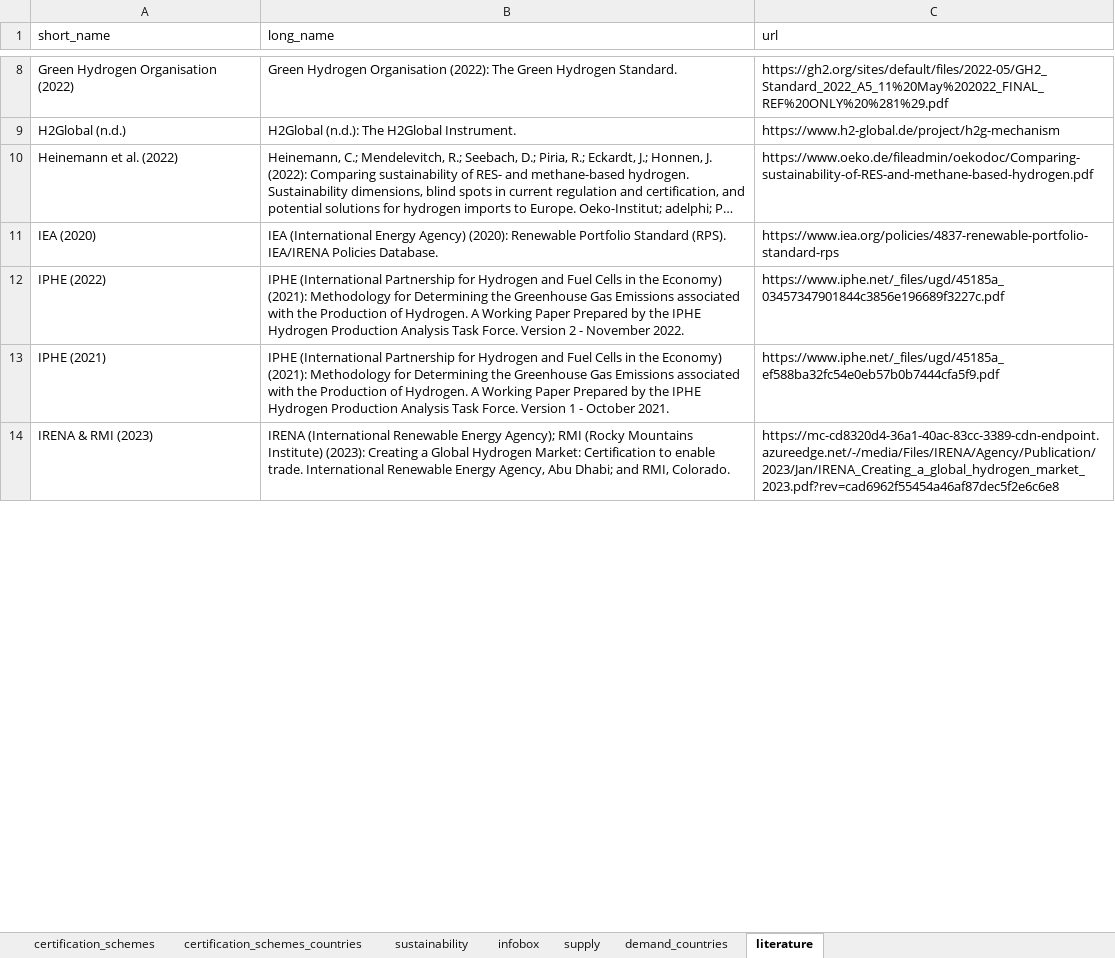
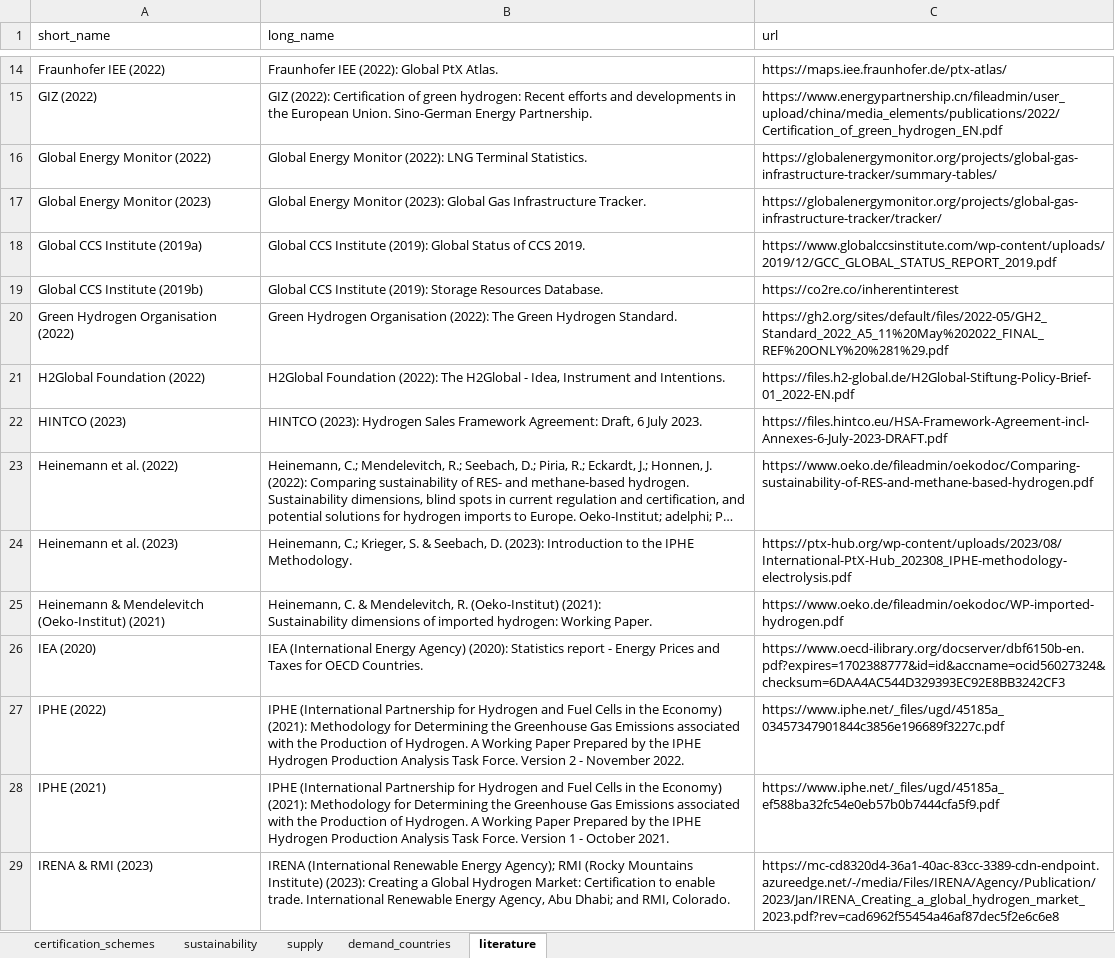
Before and after one commit to agoenergy/ptx-boa, an Excel workbook: data/context_data.xlsx, sheet literature, drawn as a sheet; only a part is shown, gaps mark what is left out; long unchanged cells end in …; values as stored, in another font and other column widths than the file's, no cell formats; conditional formats not drawn; removed rows and columns are numbered as before the commit, all else as after; the diff covers the shown part only; the diff names each change by its address in the sheet, - before the commit and + after, or states it on an @@ line.

```diff
--- a/data/context_data.xlsx (sheet literature)
+++ b/data/context_data.xlsx (sheet literature)
-sheet tab: certification_schemes_countries
-sheet tab: infobox
@@ row 29 moved to row 14: Fraunhofer IEE (2022) @@
+row 15: GIZ (2022) | GIZ (2022): Certification of green hydrogen: Recent efforts and developments in the European Union. Sino-German Energy Partnership. | https://www.energypartnership.cn/fileadmin/user_upload/china/media_elements/publications/2022/Certification_of_green_hydrogen_EN.pdf
@@ row 30 moved to row 16: Global Energy Monitor (2022) @@
@@ row 37 moved to row 17: Global Energy Monitor (2023) @@
+row 18: Global CCS Institute (2019a) | Global CCS Institute (2019): Global Status of CCS 2019. | https://www.globalccsinstitute.com/wp-content/uploads/2019/12/GCC_GLOBAL_STATUS_REPORT_2019.pdf
+row 19: Global CCS Institute (2019b) | Global CCS Institute (2019): Storage Resources Database. | https://co2re.co/inherentinterest
-row 9: H2Global (n.d.) | H2Global (n.d.): The H2Global Instrument. | https://www.h2-global.de/project/h2g-mechanism
+row 21: H2Global Foundation (2022) | H2Global Foundation (2022): The H2Global - Idea, Instrument and Intentions. | https://files.h2-global.de/H2Global-Stiftung-Policy-Brief-01_2022-EN.pdf
+row 22: HINTCO (2023) | HINTCO (2023): Hydrogen Sales Framework Agreement: Draft, 6 July 2023. | https://files.hintco.eu/HSA-Framework-Agreement-incl-Annexes-6-July-2023-DRAFT.pdf
+row 24: Heinemann et al. (2023) | Heinemann, C.; Krieger, S. & Seebach, D. (2023): Introduction to the IPHE Methodology. | https://ptx-hub.org/wp-content/uploads/2023/08/International-PtX-Hub_202308_IPHE-methodology-electrolysis.pdf
@@ row 26 moved to row 25: Heinemann & Mendelevitch (Oeko-Institut)… @@
-B26 (long_name): …Agency) (2020): Renewable Portfolio Standard (RPS). IEA/IRENA Policies Database.
+B26 (long_name): …Agency) (2020): Statistics report - Energy Prices and Taxes for OECD Countries.
-C26 (url): https://www.iea.org/policies/4837-renewable-portfolio-standard-rps
+C26 (url): https://www.oecd-ilibrary.org/docserver/dbf6150b-en.pdf?expires=1702388777&id=id&accname=ocid56027324&checksum=6DAA4AC544D329393EC92E8BB3242CF3
```
Also changed, not shown: 14 added rows, 12 removed rows, 12 moved rows and 2 edited cells elsewhere in this sheet, sheet certification_schemes, sheet demand_countries, sheet supply, cell formats.
